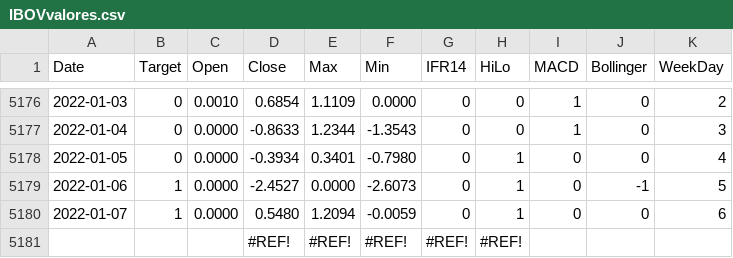
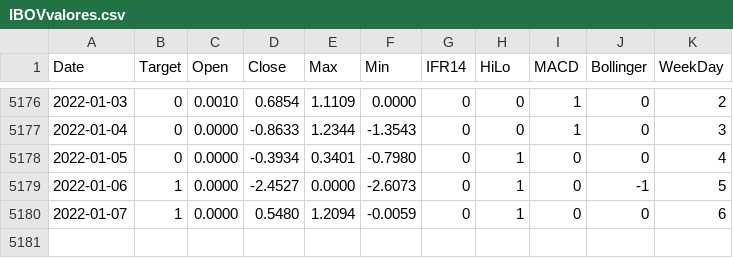
Before and after one commit to dldatasets/ride, a CSV file: IBOVvalores.csv, drawn as a sheet; only a part is shown, gaps mark what is left out.

Commit message:
Update IBOVvalores.csv

```diff
--- a/IBOVvalores.csv
+++ b/IBOVvalores.csv
@@ -5180,2 +5180 @@ Date,Target,Open,Close,Max,Min,IFR14,HiLo,MACD,Bollinger,WeekDay
 2022-01-07,1,0.0000,0.5480,1.2094,-0.0059,0,1,0,0,6
-,,,#REF!,#REF!,#REF!,#REF!,#REF!,,,
```
